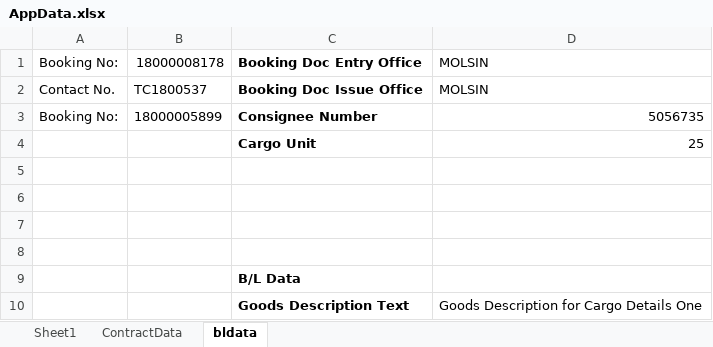
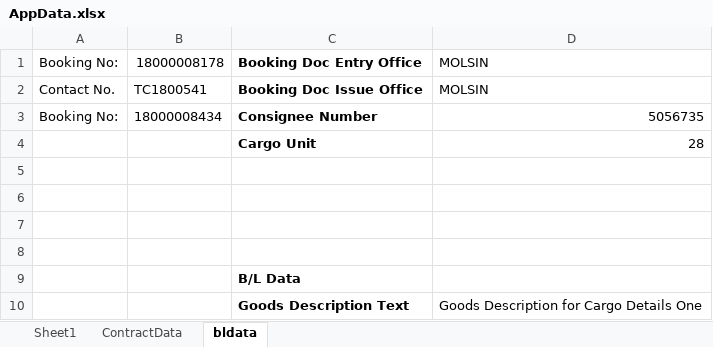
Before and after one commit to debasish-mol/PCC_hybridFramework, an Excel workbook: ApplicationTestData/AppData.xlsx, sheet bldata, drawn as a sheet; values as stored, in another font and other column widths than the file's, no borders; the diff names each change by its address in the sheet, - before the commit and + after, or states it on an @@ line.

```diff
--- a/ApplicationTestData/AppData.xlsx (sheet bldata)
+++ b/ApplicationTestData/AppData.xlsx (sheet bldata)
-B2: TC1800537
+B2: TC1800541
-B3: 18000005899
+B3: 18000008434
-D4: 25
+D4: 28
```
Also changed, not shown: 52 other files.
